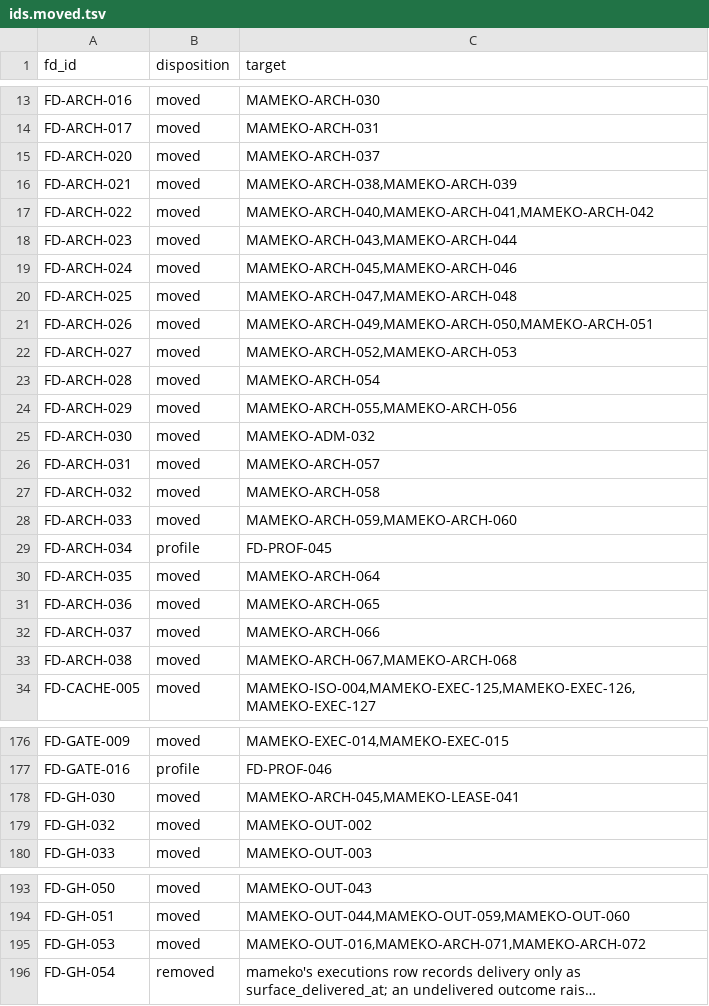
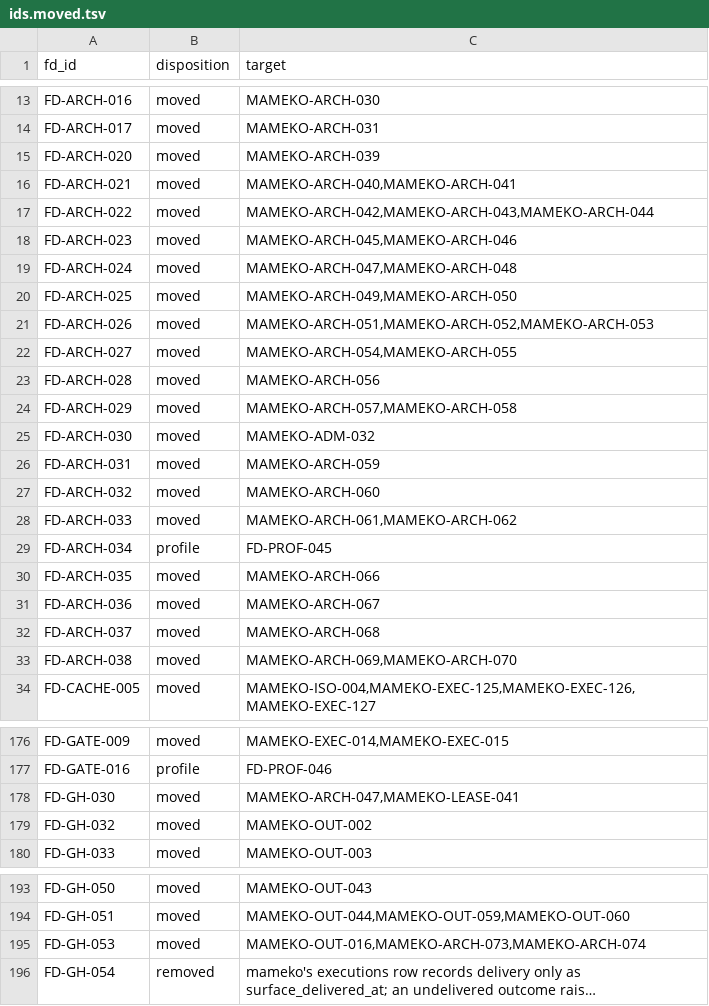
Before and after one commit to fractalboxdev/flare-dispatch, a TSV file: specs/ids.moved.tsv, drawn as a sheet; only a part is shown, gaps mark what is left out; long unchanged cells end in …; the diff names each change by its address in the sheet, - before the commit and + after, or states it on an @@ line.

Commit message:
specs: every mameko citation names commit da1249e and its renumbered ARCH IDs

```diff
--- a/specs/ids.moved.tsv
+++ b/specs/ids.moved.tsv
-C15 (target): MAMEKO-ARCH-037
+C15 (target): MAMEKO-ARCH-039
-C16 (target): MAMEKO-ARCH-038,MAMEKO-ARCH-039
+C16 (target): MAMEKO-ARCH-040,MAMEKO-ARCH-041
-C17 (target): MAMEKO-ARCH-040,MAMEKO-ARCH-041,MAMEKO-ARCH-042
+C17 (target): MAMEKO-ARCH-042,MAMEKO-ARCH-043,MAMEKO-ARCH-044
-C18 (target): MAMEKO-ARCH-043,MAMEKO-ARCH-044
+C18 (target): MAMEKO-ARCH-045,MAMEKO-ARCH-046
-C19 (target): MAMEKO-ARCH-045,MAMEKO-ARCH-046
+C19 (target): MAMEKO-ARCH-047,MAMEKO-ARCH-048
-C20 (target): MAMEKO-ARCH-047,MAMEKO-ARCH-048
+C20 (target): MAMEKO-ARCH-049,MAMEKO-ARCH-050
-C21 (target): MAMEKO-ARCH-049,MAMEKO-ARCH-050,MAMEKO-ARCH-051
+C21 (target): MAMEKO-ARCH-051,MAMEKO-ARCH-052,MAMEKO-ARCH-053
-C22 (target): MAMEKO-ARCH-052,MAMEKO-ARCH-053
+C22 (target): MAMEKO-ARCH-054,MAMEKO-ARCH-055
-C23 (target): MAMEKO-ARCH-054
+C23 (target): MAMEKO-ARCH-056
-C24 (target): MAMEKO-ARCH-055,MAMEKO-ARCH-056
+C24 (target): MAMEKO-ARCH-057,MAMEKO-ARCH-058
-C26 (target): MAMEKO-ARCH-057
+C26 (target): MAMEKO-ARCH-059
-C27 (target): MAMEKO-ARCH-058
+C27 (target): MAMEKO-ARCH-060
-C28 (target): MAMEKO-ARCH-059,MAMEKO-ARCH-060
+C28 (target): MAMEKO-ARCH-061,MAMEKO-ARCH-062
-C30 (target): MAMEKO-ARCH-064
+C30 (target): MAMEKO-ARCH-066
-C31 (target): MAMEKO-ARCH-065
+C31 (target): MAMEKO-ARCH-067
-C32 (target): MAMEKO-ARCH-066
+C32 (target): MAMEKO-ARCH-068
-C33 (target): MAMEKO-ARCH-067,MAMEKO-ARCH-068
+C33 (target): MAMEKO-ARCH-069,MAMEKO-ARCH-070
-C178 (target): MAMEKO-ARCH-045,MAMEKO-LEASE-041
+C178 (target): MAMEKO-ARCH-047,MAMEKO-LEASE-041
-C195 (target): MAMEKO-OUT-016,MAMEKO-ARCH-071,MAMEKO-ARCH-072
+C195 (target): MAMEKO-OUT-016,MAMEKO-ARCH-073,MAMEKO-ARCH-074
```
Also changed, not shown: 37 other files.
